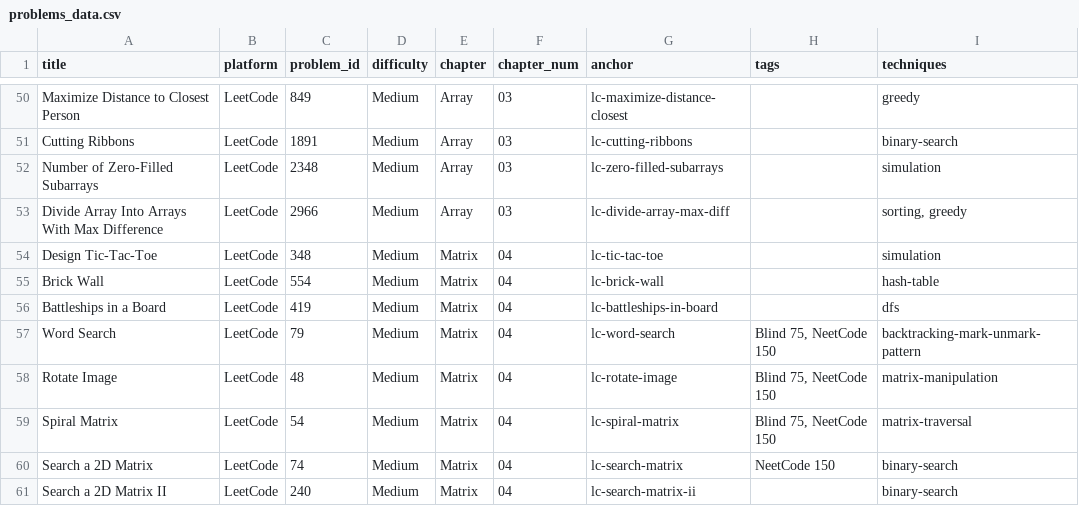
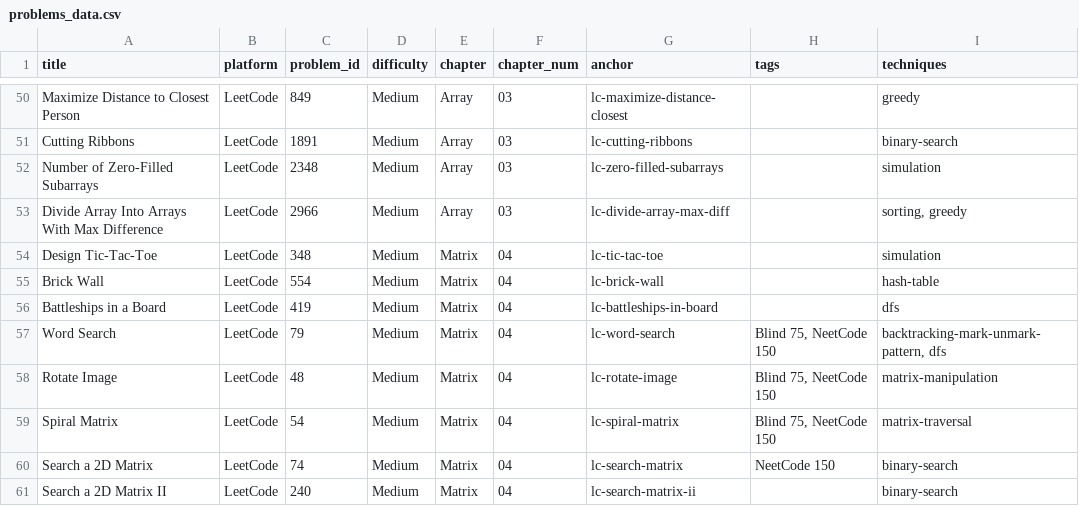
Before and after one commit to mcfongtw/CodingInterview, a CSV file: problems_data.csv, drawn as a sheet; only a part is shown, gaps mark what is left out.

Commit message:
Refactor Word Search solution to use explicit visited array
- Update LeetCode 79 "Word Search" implementation to use a separate `boolean[][] visited` array instead of in-place board mutation, improving code clarity for the backtracking pattern.
- Enhance problem walkthrough with detailed "Mark-Explore-Unmark" steps.
- Update problem tags in `problems_data.csv` to explicitly include DFS.

```diff
--- a/problems_data.csv
+++ b/problems_data.csv
@@ -56,3 +56,3 @@ Brick Wall,LeetCode,554,Medium,Matrix,04,lc-brick-wall,,hash-table
 Battleships in a Board,LeetCode,419,Medium,Matrix,04,lc-battleships-in-board,,dfs
-Word Search,LeetCode,79,Medium,Matrix,04,lc-word-search,"Blind 75, NeetCode 150",backtracking-mark-unmark-pattern
+Word Search,LeetCode,79,Medium,Matrix,04,lc-word-search,"Blind 75, NeetCode 150","backtracking-mark-unmark-pattern, dfs"
 Rotate Image,LeetCode,48,Medium,Matrix,04,lc-rotate-image,"Blind 75, NeetCode 150",matrix-manipulation
```
Also changed, not shown: 1 other file.
